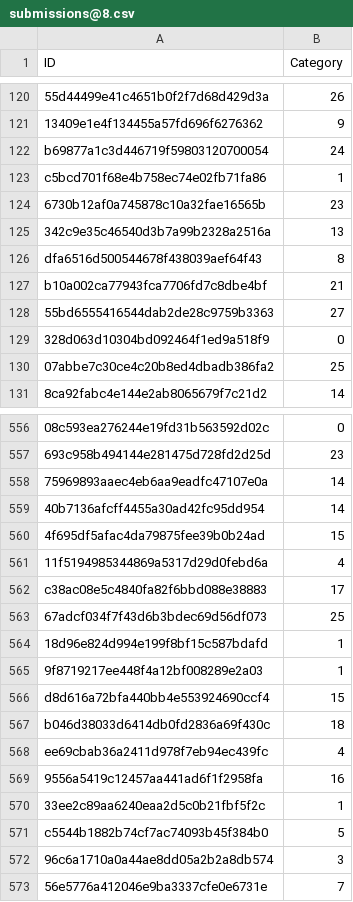
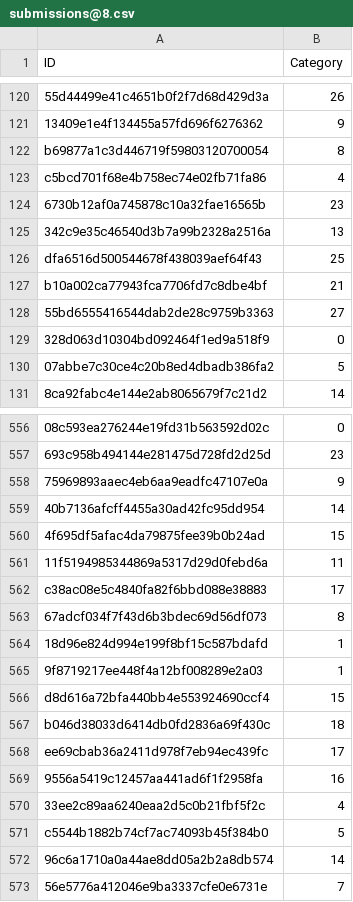
Before and after one commit to MichelHUANGGit/AVSL, a CSV file: runs/AVSL_EffNetS_v2/submissions@8.csv, drawn as a sheet; only a part is shown, gaps mark what is left out; the diff covers the shown part only; the diff names each change by its address in the sheet, - before the commit and + after, or states it on an @@ line.

Commit message:
runs

```diff
--- a/runs/AVSL_EffNetS_v2/submissions@8.csv
+++ b/runs/AVSL_EffNetS_v2/submissions@8.csv
-B122 (Category): 24
+B122 (Category): 8
-B123 (Category): 1
+B123 (Category): 4
-B126 (Category): 8
+B126 (Category): 25
-B130 (Category): 25
+B130 (Category): 5
-B558 (Category): 14
+B558 (Category): 9
-B561 (Category): 4
+B561 (Category): 11
-B563 (Category): 25
+B563 (Category): 8
-B568 (Category): 4
+B568 (Category): 17
-B570 (Category): 1
+B570 (Category): 4
-B572 (Category): 3
+B572 (Category): 14
```
Also changed, not shown: 59 edited cells elsewhere in this file.
